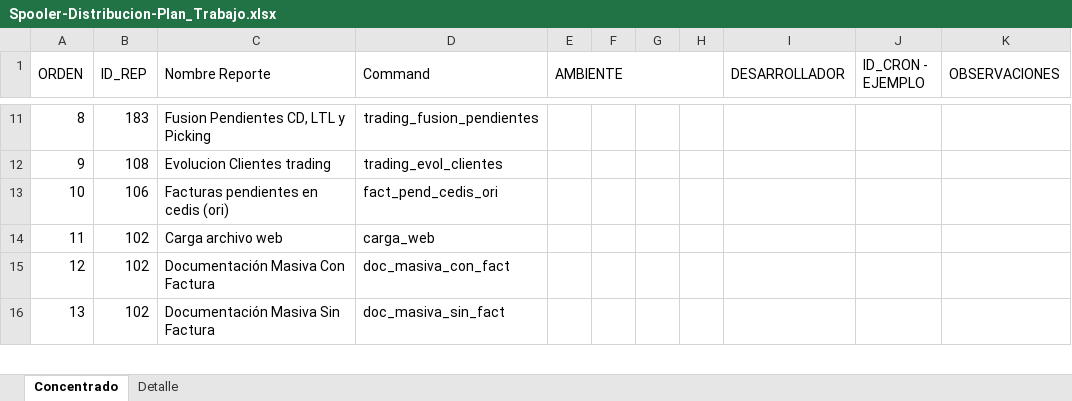
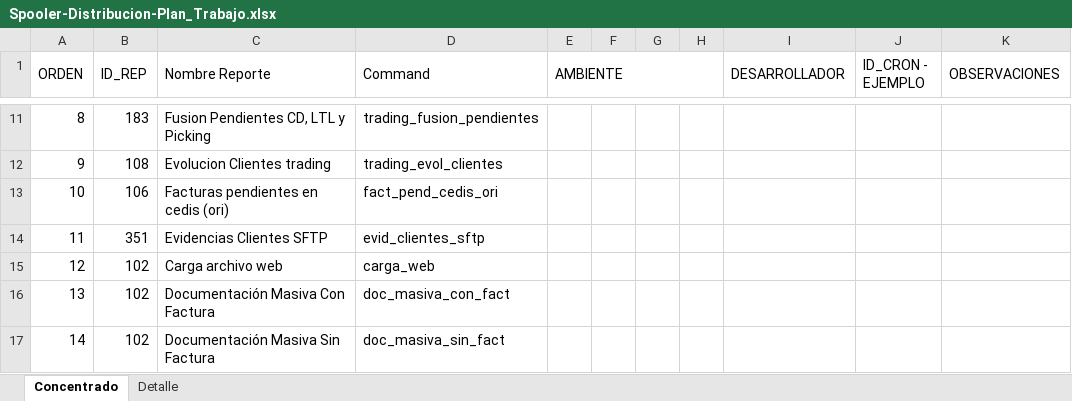
Before and after one commit to EnrikeMendez/migracion_spooler, an Excel workbook: 00-Documentacion/Spooler-Distribucion-Plan_Trabajo.xlsx, sheet Concentrado, drawn as a sheet; only a part is shown, gaps mark what is left out; values as stored, in another font and other column widths than the file's, no cell formats; addresses are those after the commit; the diff names each change by its address in the sheet, - before the commit and + after, or states it on an @@ line.

Commit message:
Se agrega diagrama E-R de la funcionalidad basica del Spooler y se actualiza el listado de procesos a Migrar para Distribución

```diff
--- a/00-Documentacion/Spooler-Distribucion-Plan_Trabajo.xlsx (sheet Concentrado)
+++ b/00-Documentacion/Spooler-Distribucion-Plan_Trabajo.xlsx (sheet Concentrado)
+row 14: 11 | 351 | Evidencias Clientes SFTP | evid_clientes_sftp
@@ column A (ORDEN) renumbered from row 15 down @@
```
Also changed, not shown: cell formats, 1 other file.
